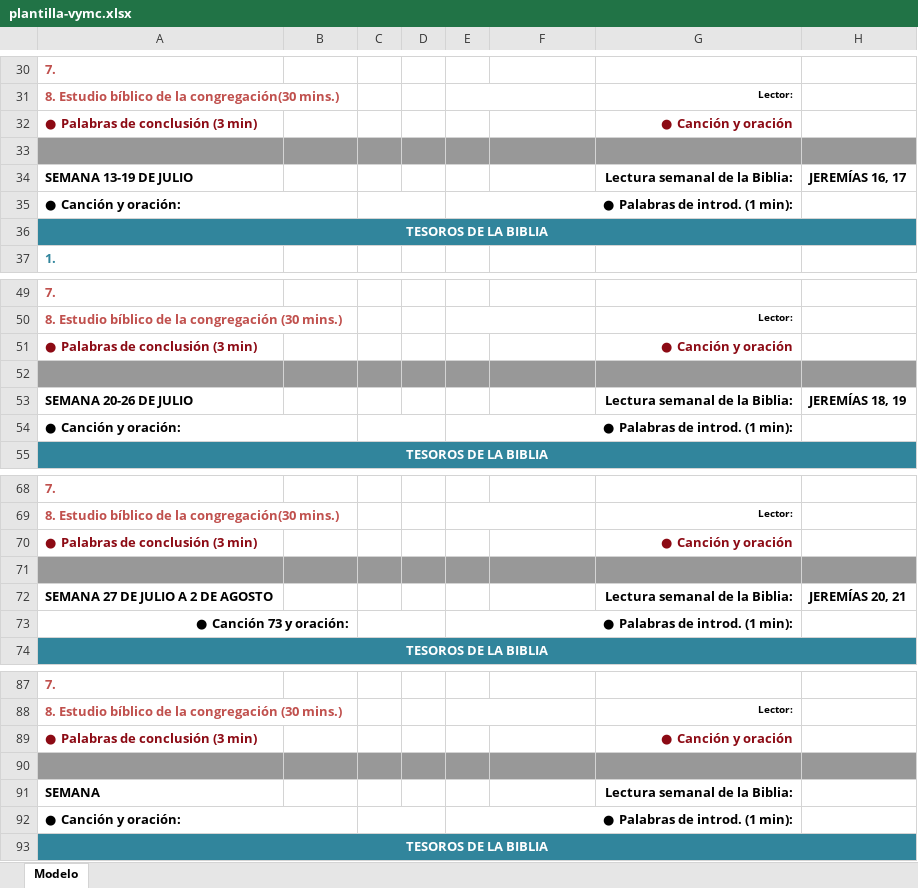
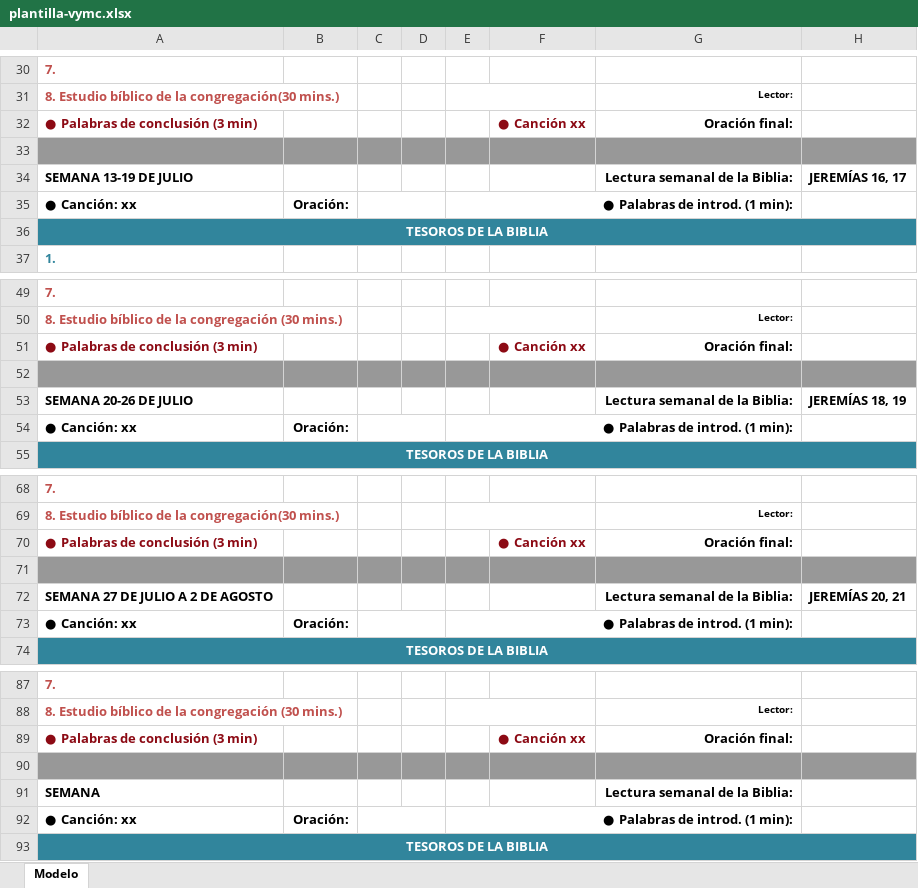
Before and after one commit to gasparweksler/congregacion-ocoa, an Excel workbook: src/assets/plantilla-vymc.xlsx, sheet Modelo, drawn as a sheet; only a part is shown, gaps mark what is left out; values as stored, in another font and other column widths than the file's, no borders; charts and pictures not drawn; removed rows and columns are numbered as before the commit, all else as after; the diff covers the shown part only; the diff names each change by its address in the sheet, - before the commit and + after, or states it on an @@ line.

```diff
--- a/src/assets/plantilla-vymc.xlsx (sheet Modelo)
+++ b/src/assets/plantilla-vymc.xlsx (sheet Modelo)
-F32: (empty)
+F32: ● Canción xx
-G32: ● Canción y oración
+G32: Oración final:
-G32 text colour: #8C0A14
+G32 text colour: black
-row 35: ● Canción y oración: |  |  |  | ● Palabras de introd. (1 min):
+row 35: ● Canción: xx | Oración: |  |  | ● Palabras de introd. (1 min):
-F51: (empty)
+F51: ● Canción xx
-G51: ● Canción y oración
+G51: Oración final:
-G51 text colour: #8C0A14
+G51 text colour: black
-row 54: ● Canción y oración: |  |  |  | ● Palabras de introd. (1 min):
+row 54: ● Canción: xx | Oración: |  |  | ● Palabras de introd. (1 min):
-F70: (empty)
+F70: ● Canción xx
-G70: ● Canción y oración
+G70: Oración final:
-G70 text colour: #8C0A14
+G70 text colour: black
-row 73: ● Canción 73 y oración: |  |  |  | ● Palabras de introd. (1 min):
+row 73: ● Canción: xx | Oración: |  |  | ● Palabras de introd. (1 min):
-F89: (empty)
+F89: ● Canción xx
-G89: ● Canción y oración
+G89: Oración final:
-G89 text colour: #8C0A14
+G89 text colour: black
-row 92: ● Canción y oración: |  |  |  | ● Palabras de introd. (1 min):
+row 92: ● Canción: xx | Oración: |  |  | ● Palabras de introd. (1 min):
```
Also changed, not shown: 1 added row, 1 removed row, 2 edited cells and cell formats elsewhere in this sheet, charts or pictures, 2 other files.
